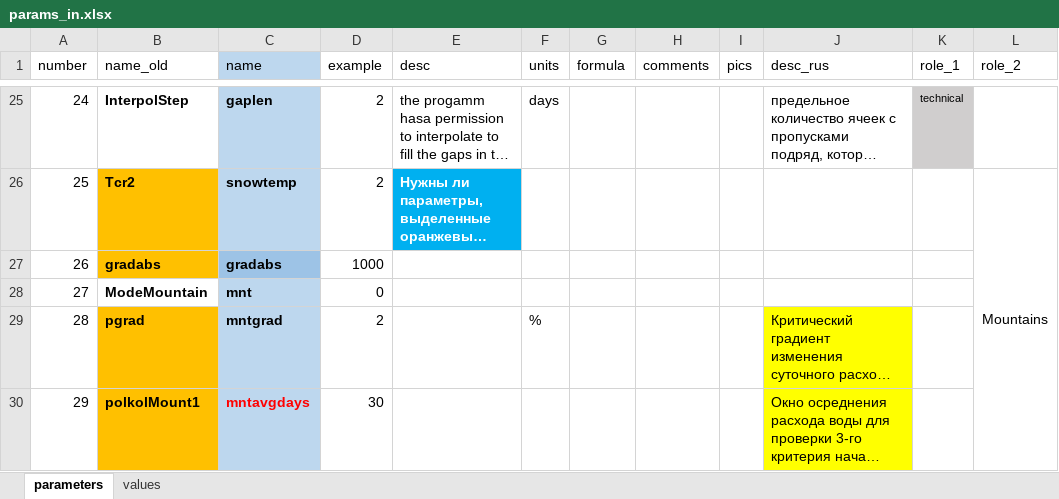
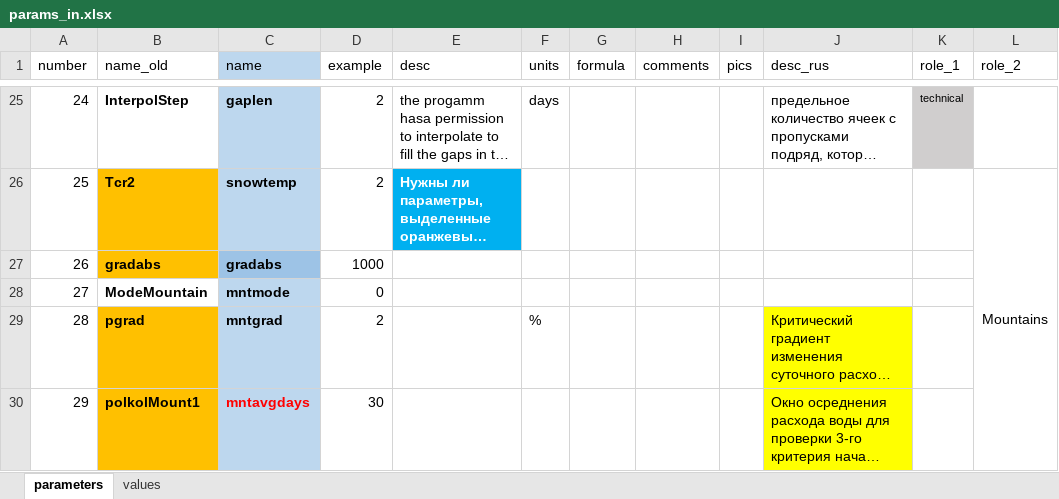
Before and after one commit to tsamsonov/grwat, an Excel workbook: data-raw/params_in.xlsx, sheet parameters, drawn as a sheet; only a part is shown, gaps mark what is left out; long unchanged cells end in …; values as stored, in another font and other column widths than the file's, no borders; charts and pictures not drawn; the diff names each change by its address in the sheet, - before the commit and + after, or states it on an @@ line.

Commit message:
update in parameter names

```diff
--- a/data-raw/params_in.xlsx (sheet parameters)
+++ b/data-raw/params_in.xlsx (sheet parameters)
-C28 (name): mnt
+C28 (name): mntmode
```
Also changed, not shown: sheet values, 3 other files.
